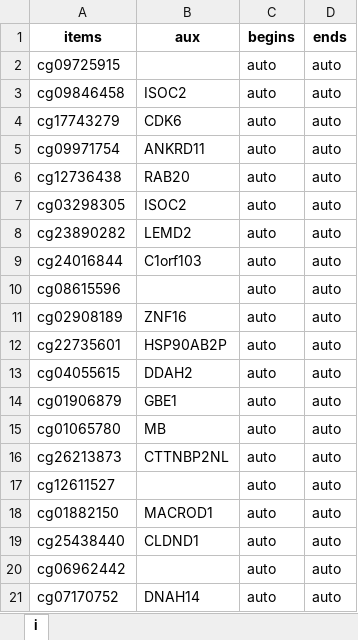
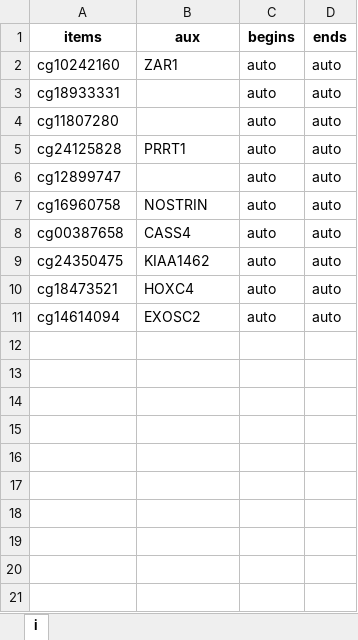
Before and after one commit to GillianGrayson/dna-methylation, an Excel workbook: dna-methylation/scripts/develop/illumina450k/betas/plot/scatter_comparison_rows.xlsx, sheet i, drawn as a sheet; values as stored, in another font and other column widths than the file's, no borders; removed rows and columns are numbered as before the commit, all else as after; the diff names each change by its address in the sheet, - before the commit and + after, or states it on an @@ line.

```diff
--- a/dna-methylation/scripts/develop/illumina450k/betas/plot/scatter_comparison_rows.xlsx (sheet i)
+++ b/dna-methylation/scripts/develop/illumina450k/betas/plot/scatter_comparison_rows.xlsx (sheet i)
-row 2: cg09725915 |  | auto | auto
-row 3: cg09846458 | ISOC2 | auto | auto
-row 4: cg17743279 | CDK6 | auto | auto
-row 5: cg09971754 | ANKRD11 | auto | auto
-A2 (items): cg12736438
+A2 (items): cg10242160
-B2 (aux): RAB20
+B2 (aux): ZAR1
-row 7: cg03298305 | ISOC2 | auto | auto
-row 8: cg23890282 | LEMD2 | auto | auto
-row 9: cg24016844 | C1orf103 | auto | auto
-A3 (items): cg08615596
+A3 (items): cg18933331
-A4 (items): cg02908189
+A4 (items): cg11807280
-B4 (aux): ZNF16
+B4 (aux): (empty)
-row 12: cg22735601 | HSP90AB2P | auto | auto
-row 13: cg04055615 | DDAH2 | auto | auto
-row 14: cg01906879 | GBE1 | auto | auto
-row 15: cg01065780 | MB | auto | auto
-A5 (items): cg26213873
+A5 (items): cg24125828
-B5 (aux): CTTNBP2NL
+B5 (aux): PRRT1
-A6 (items): cg12611527
+A6 (items): cg12899747
+row 7: cg16960758 | NOSTRIN | auto | auto
-A8 (items): cg01882150
+A8 (items): cg00387658
-B8 (aux): MACROD1
+B8 (aux): CASS4
-A9 (items): cg25438440
+A9 (items): cg24350475
-B9 (aux): CLDND1
+B9 (aux): KIAA1462
-row 20: cg06962442 |  | auto | auto
-A10 (items): cg07170752
+A10 (items): cg18473521
-B10 (aux): DNAH14
+B10 (aux): HOXC4
+row 11: cg14614094 | EXOSC2 | auto | auto
```
Also changed, not shown: 31 other files.
